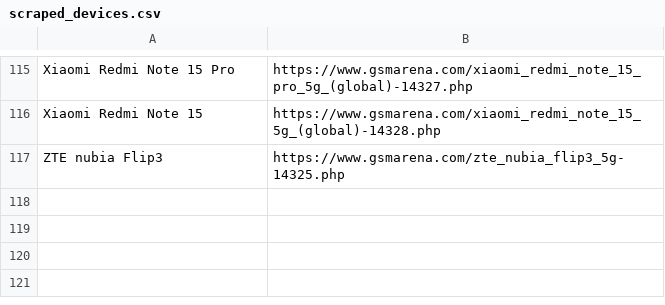
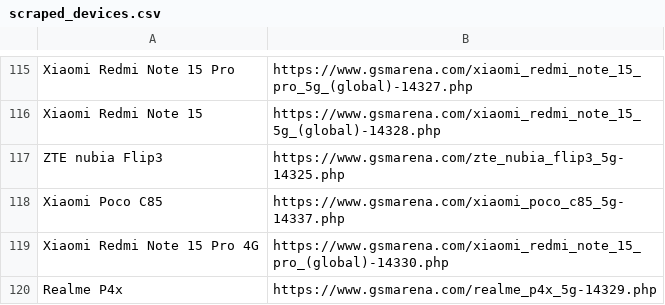
Before and after one commit to fahim12064/zuzu_notice_BOT, a CSV file: scraped_devices.csv, drawn as a sheet; only a part is shown, gaps mark what is left out; the diff names each change by its address in the sheet, - before the commit and + after, or states it on an @@ line.

```diff
--- a/scraped_devices.csv
+++ b/scraped_devices.csv
+row 118: Xiaomi Poco C85 | https://www.gsmarena.com/xiaomi_poco_c85_5g-14337.php
+row 119: Xiaomi Redmi Note 15 Pro 4G | https://www.gsmarena.com/xiaomi_redmi_note_15_pro_(global)-14330.php
+row 120: Realme P4x | https://www.gsmarena.com/realme_p4x_5g-14329.php
```
Also changed, not shown: 9 other files.
